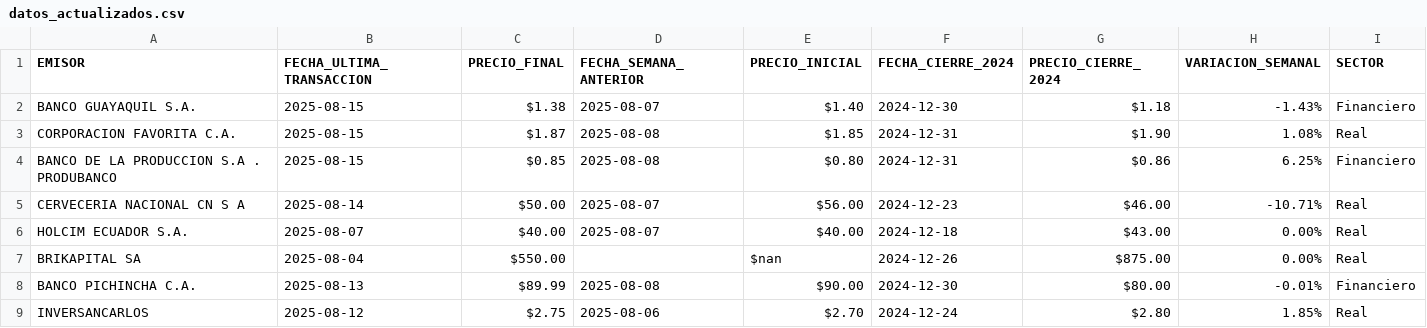
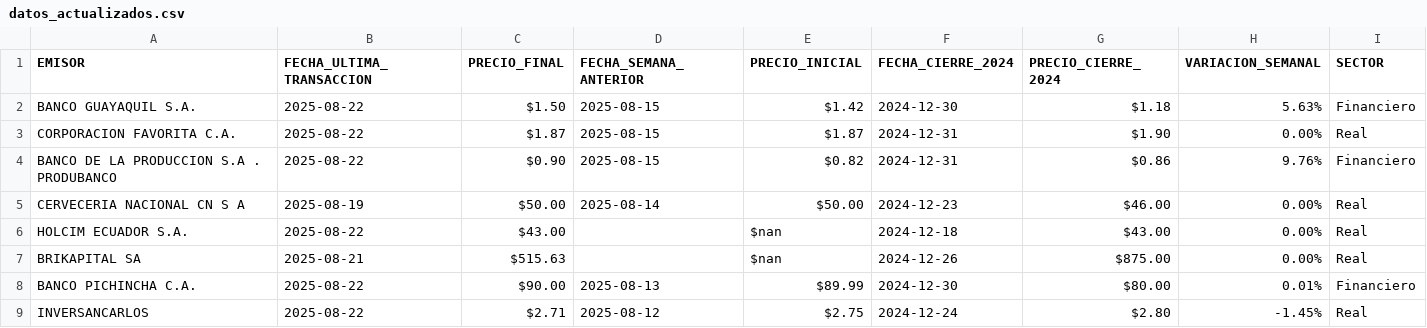
Before and after one commit to TRomMV/Reporte-Metrovalores, a CSV file: data/datos_actualizados.csv, drawn as a sheet; only a part is shown; the diff covers the shown part only.

```diff
--- a/data/datos_actualizados.csv
+++ b/data/datos_actualizados.csv
@@ -1,9 +1,9 @@
 EMISOR,FECHA_ULTIMA_TRANSACCION,PRECIO_FINAL,FECHA_SEMANA_ANTERIOR,PRECIO_INICIAL,FECHA_CIERRE_2024,PRECIO_CIERRE_2024,VARIACION_SEMANAL,SECTOR
-BANCO GUAYAQUIL S.A.,2025-08-15,$1.38,2025-08-07,$1.40,2024-12-30,$1.18,-1.43%,Financiero
-CORPORACION FAVORITA C.A.,2025-08-15,$1.87,2025-08-08,$1.85,2024-12-31,$1.90,1.08%,Real
-BANCO DE LA PRODUCCION S.A . PRODUBANCO,2025-08-15,$0.85,2025-08-08,$0.80,2024-12-31,$0.86,6.25%,Financiero
-CERVECERIA NACIONAL CN S A,2025-08-14,$50.00,2025-08-07,$56.00,2024-12-23,$46.00,-10.71%,Real
-HOLCIM ECUADOR S.A.,2025-08-07,$40.00,2025-08-07,$40.00,2024-12-18,$43.00,0.00%,Real
-BRIKAPITAL SA,2025-08-04,$550.00,,$nan,2024-12-26,$875.00,0.00%,Real
-BANCO PICHINCHA C.A.,2025-08-13,$89.99,2025-08-08,$90.00,2024-12-30,$80.00,-0.01%,Financiero
-INVERSANCARLOS,2025-08-12,$2.75,2025-08-06,$2.70,2024-12-24,$2.80,1.85%,Real
+BANCO GUAYAQUIL S.A.,2025-08-22,$1.50,2025-08-15,$1.42,2024-12-30,$1.18,5.63%,Financiero
+CORPORACION FAVORITA C.A.,2025-08-22,$1.87,2025-08-15,$1.87,2024-12-31,$1.90,0.00%,Real
+BANCO DE LA PRODUCCION S.A . PRODUBANCO,2025-08-22,$0.90,2025-08-15,$0.82,2024-12-31,$0.86,9.76%,Financiero
+CERVECERIA NACIONAL CN S A,2025-08-19,$50.00,2025-08-14,$50.00,2024-12-23,$46.00,0.00%,Real
+HOLCIM ECUADOR S.A.,2025-08-22,$43.00,,$nan,2024-12-18,$43.00,0.00%,Real
+BRIKAPITAL SA,2025-08-21,$515.63,,$nan,2024-12-26,$875.00,0.00%,Real
+BANCO PICHINCHA C.A.,2025-08-22,$90.00,2025-08-13,$89.99,2024-12-30,$80.00,0.01%,Financiero
+INVERSANCARLOS,2025-08-22,$2.71,2025-08-12,$2.75,2024-12-24,$2.80,-1.45%,Real
```
Also changed, not shown: 29 edited cells elsewhere in this file, data/acciones_2025.csv, data/acciones_combinadas.csv, 1 other file.
